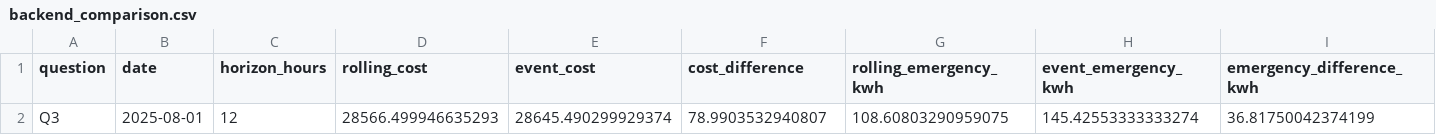
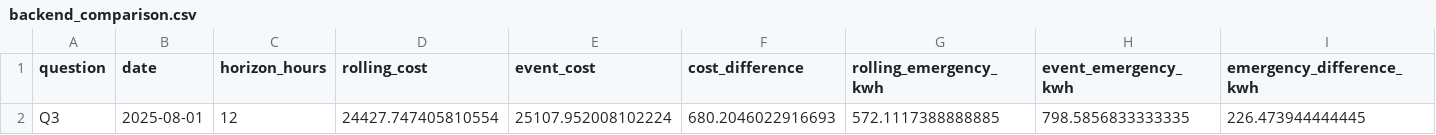
Before and after one commit to zhoulukai329-spec/math-modeling, a CSV file: Q3/analysis/backend_comparison.csv, drawn as a sheet; only a part is shown; removed rows and columns are numbered as before the commit, all else as after; rows hold the shown columns only; the diff names each change by its address in the sheet, - before the commit and + after, or states it on an @@ line.

```diff
--- a/Q3/analysis/backend_comparison.csv
+++ b/Q3/analysis/backend_comparison.csv
-row 2: Q3 | 2025-08-01 | 12 | 28566.499946635293 | 28645.490299929374 | 78.9903532940807 | 108.60803290959075 | 145.42553333333274 | 36.81750042374199
+row 2: Q3 | 2025-08-01 | 12 | 24427.747405810554 | 25107.952008102224 | 680.2046022916693 | 572.1117388888885 | 798.5856833333335 | 226.473944444445
```
Also changed, not shown: Q3/analysis/horizon_sensitivity.csv, Q4-3/analysis/backend_comparison.csv, 30 other files.
